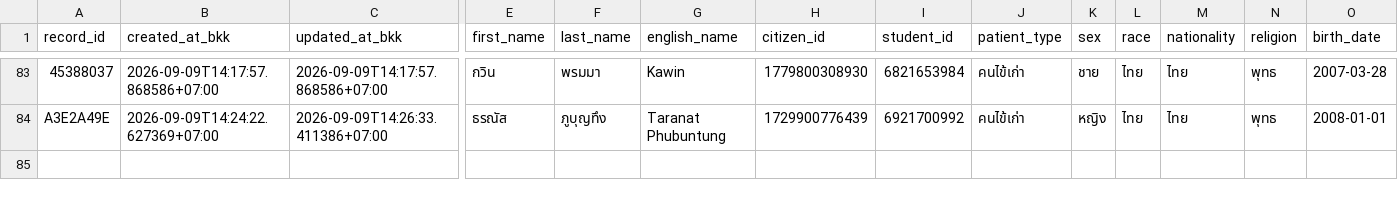
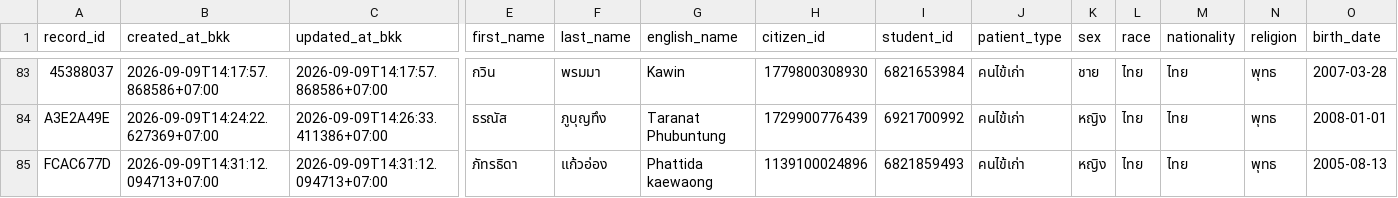
Before and after one commit to PythonianSt/OPD3, a CSV file: opd_records.csv, drawn as a sheet; only a part is shown, gaps mark what is left out; rows hold the shown columns only; the diff names each change by its address in the sheet, - before the commit and + after, or states it on an @@ line.

Commit message:
add OPD record FCAC677D 2026-09-09T14:31:12.094713+07:00

```diff
--- a/opd_records.csv
+++ b/opd_records.csv
+row 85: FCAC677D | 2026-09-09T14:31:12.094713+07:00 | 2026-09-09T14:31:12.094713+07:00 | ภัทรธิดา | แก้วอ่อง | Phattida kaewaong | 1139100024896 | 6821859493 | คนไข้เก่า | หญิง | ไทย | ไทย | พุทธ | 2005-08-13
```
